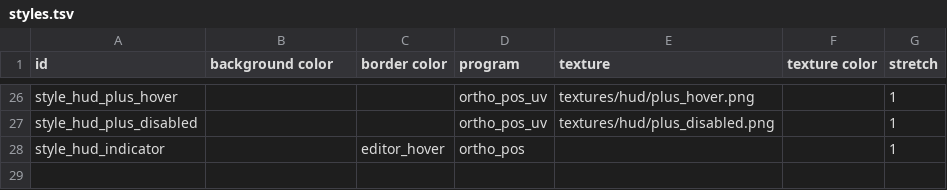
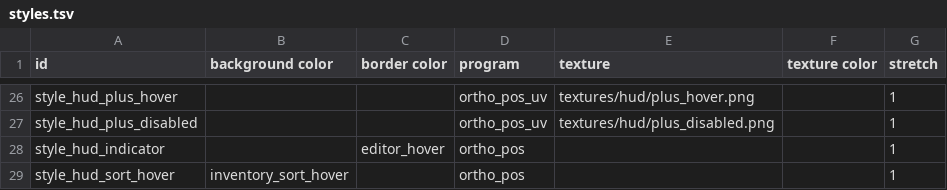
Before and after one commit to ololoken/emptyclip, a TSV file: working/ui/styles.tsv, drawn as a sheet; only a part is shown, gaps mark what is left out.

Commit message:
add sort inventory button

```diff
--- a/working/ui/styles.tsv
+++ b/working/ui/styles.tsv
@@ -28 +28,2 @@ style_hud_plus_disabled			ortho_pos_uv	textures/hud/plus_disabled.png		1
 style_hud_indicator		editor_hover	ortho_pos			1
+style_hud_sort_hover	inventory_sort_hover		ortho_pos			1
```
Also changed, not shown: working/ui/colors.tsv, 6 other files.
